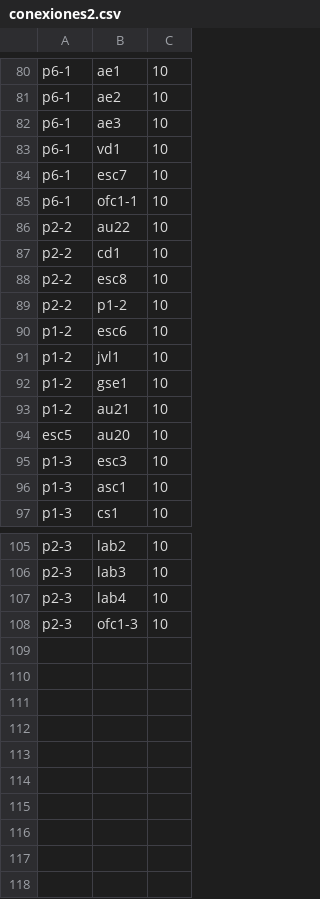
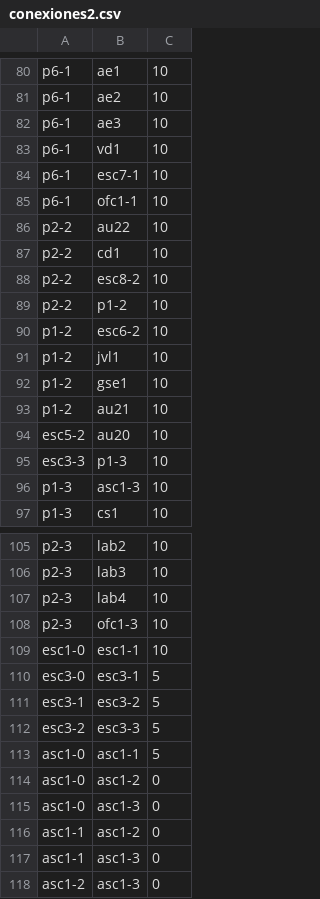
Before and after one commit to mfcicerchia/IA2016-TPparte1, a CSV file: TPIA2016/archivosCSV/conexiones2.csv, drawn as a sheet; only a part is shown, gaps mark what is left out; the diff covers the shown part only.

Commit message:
agregue clases faltantes tanto de nodos como de operadores, modifique algunos toString para mejor visibilidad en nodos de efaia y consola
agregue opetrdores faltantes y realice su implementacion.
Falta completar el operador BajarNivel.
Falta revisar las conexiones verticales (conexiones entre escaleras).

```diff
--- a/TPIA2016/archivosCSV/conexiones2.csv
+++ b/TPIA2016/archivosCSV/conexiones2.csv
@@ -83,3 +83,3 @@ p6-1,ae3,10
 p6-1,vd1,10
-p6-1,esc7,10
+p6-1,esc7-1,10
 p6-1,ofc1-1,10
@@ -87,5 +87,5 @@ p2-2,au22,10
 p2-2,cd1,10
-p2-2,esc8,10
+p2-2,esc8-2,10
 p2-2,p1-2,10
-p1-2,esc6,10
+p1-2,esc6-2,10
 p1-2,jvl1,10
@@ -93,5 +93,5 @@ p1-2,gse1,10
 p1-2,au21,10
-esc5,au20,10
-p1-3,esc3,10
-p1-3,asc1,10
+esc5-2,au20,10
+esc3-3,p1-3,10
+p1-3,asc1-3,10
 p1-3,cs1,10
@@ -108 +108,11 @@ p2-3,lab4,10
 p2-3,ofc1-3,10
+esc1-0,esc1-1,10
+esc3-0,esc3-1,5
+esc3-1,esc3-2,5
+esc3-2,esc3-3,5
+asc1-0,asc1-1,5
+asc1-0,asc1-2,0
+asc1-0,asc1-3,0
+asc1-1,asc1-2,0
+asc1-1,asc1-3,0
+asc1-2,asc1-3,0
```
Also changed, not shown: 1 added row, 1 removed row and 16 edited cells elsewhere in this file, TPIA2016/archivosCSV/habitaciones2.csv, 26 other files.
